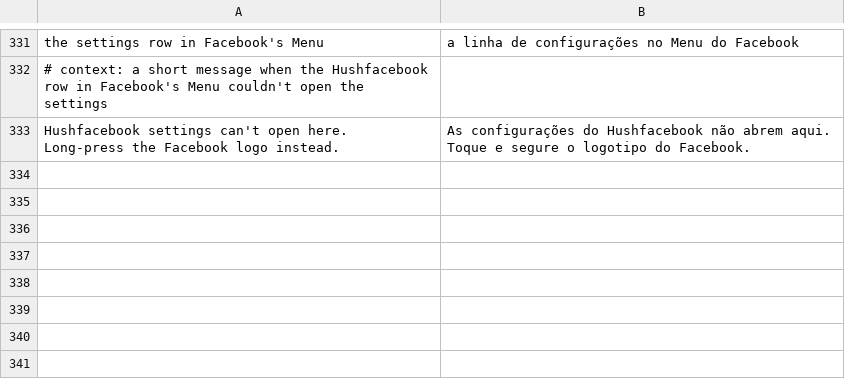
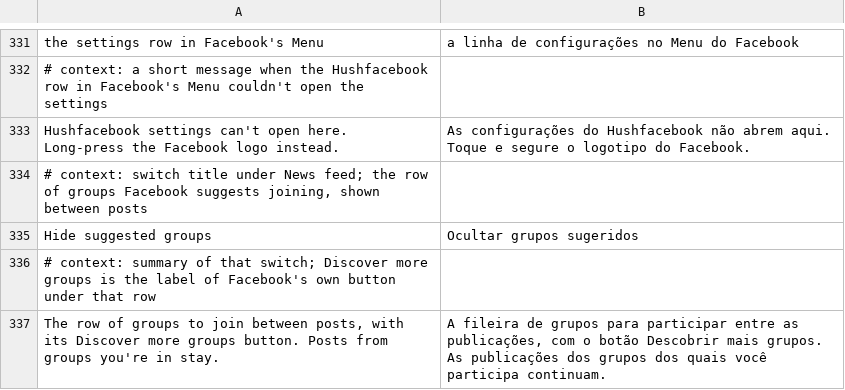
Before and after one commit to SA-SUJON/HushFacebook, a TSV file: extensions/shared/library/src/main/l10n/pt-rBR.tsv, drawn as a sheet; only a part is shown, gaps mark what is left out; the diff names each change by its address in the sheet, - before the commit and + after, or states it on an @@ line.

Commit message:
feat(feed): hide suggested groups with a switch of their own
Issue #8 asks for the "Suggested for you" row of groups to join, with its
Discover more groups button, to go from the news feed. The suggested unit list
never covered it: the row has no kept model class.

580 and 577 build it from the People you may know model (580 LX/3zk;, 577
LX/3zc;). Its getTypeName() switches on TreeJNI.mTypeTag over three tags:
0xeb260fdc answers the literal PaginatedPeopleYouMayKnowFeedUnit, and
0x363babe0 and 0x7d6af151 load an index into Redex's outlined string table
(580 LX/18Z;->A00(I), 577 LX/19t;->A00(I)), which answers
GroupsYouShouldJoinFeedUnit (266 / 223) and FriendRequestsFeedUnit (263 / 368).
No getTypeName() holds GroupsYouShouldJoinFeedUnit as a literal, so the
literal check People you may know uses can't see it. Its renderers
(GroupsYouShouldJoinComponent, the HScroll and click helper) switch on the same
0x363babe0 tag.

The patch now also requires a getTypeName() whose case for the MD5 tag of
GroupsYouShouldJoinFeedUnit answers that name, directly or through the static
(I)String table it calls (requireTaggedFeedTypeName), and stops otherwise. The
feed guard's existing rule reads the unit's type name once for both rows: a
unit answering GroupsYouShouldJoinFeedUnit goes while Hide suggested groups
(hushfacebook_hide_suggested_groups, on by default, News feed section beside
Hide "People you may know") is on. No second guard on addNewEdgeToCollection.
Joined-group posts are Story edges, friend requests answer their own name, and
a unit whose name can't be read or whose tree is released stays. Removals count
on the News feed posts route under GroupsYouShouldJoinFeedUnit; the Debug
"Feed edge:" line already names the type.

Tests: shape tests for the tag walk (table answer, goto, missing case, wrong tag
field, wrong call shape, wrong method), a fixture test pinning exactly one
getTypeName() with the tag on each declared build, on the People you may know
model, answering the name, with the friend requests case of the same table as
the control and no literal anywhere, and extension tests for the switch, its
independence from People you may know, fail-open reads and the counter. Pause
and cold-start probes cover the switch. Not checked on a phone yet: the S22
test account hasn't been served the row.

```diff
--- a/extensions/shared/library/src/main/l10n/pt-rBR.tsv
+++ b/extensions/shared/library/src/main/l10n/pt-rBR.tsv
+row 334: # context: switch title under News feed; the row of groups Facebook suggests joining, shown between posts
+row 335: Hide suggested groups | Ocultar grupos sugeridos
+row 336: # context: summary of that switch; Discover more groups is the label of Facebook's own button under that row
+row 337: The row of groups to join between posts, with its Discover more groups button. Posts from groups you're in stay. | A fileira de grupos para participar entre as publicações, com o botão Descobrir mais grupos. As publicações dos grupos dos quais você participa continuam.
```
Also changed, not shown: extensions/shared/library/src/main/l10n/de.tsv, extensions/shared/library/src/main/l10n/es.tsv, 20 other files.
